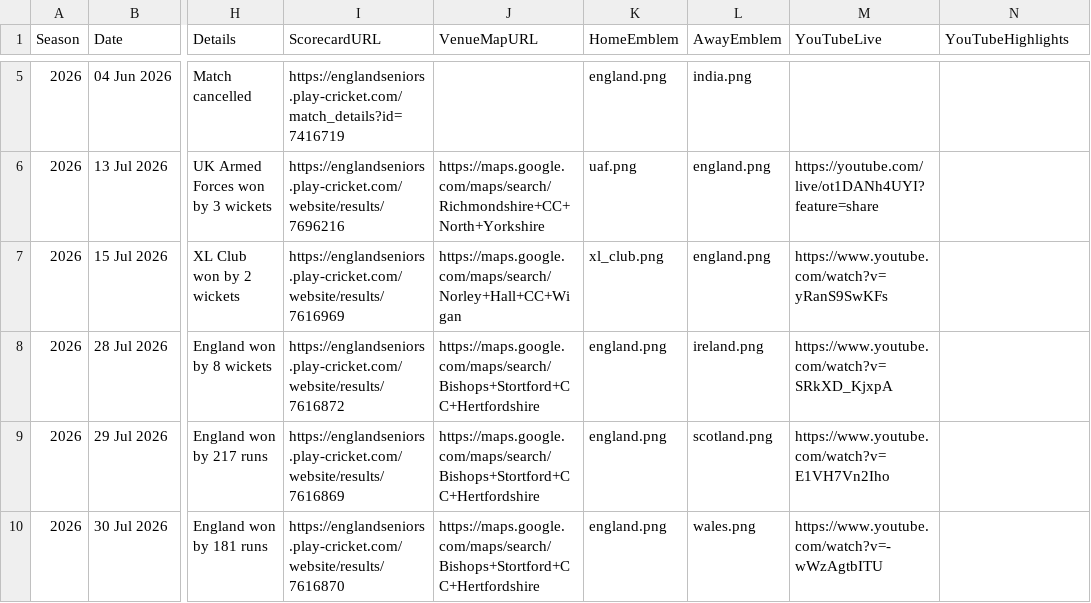
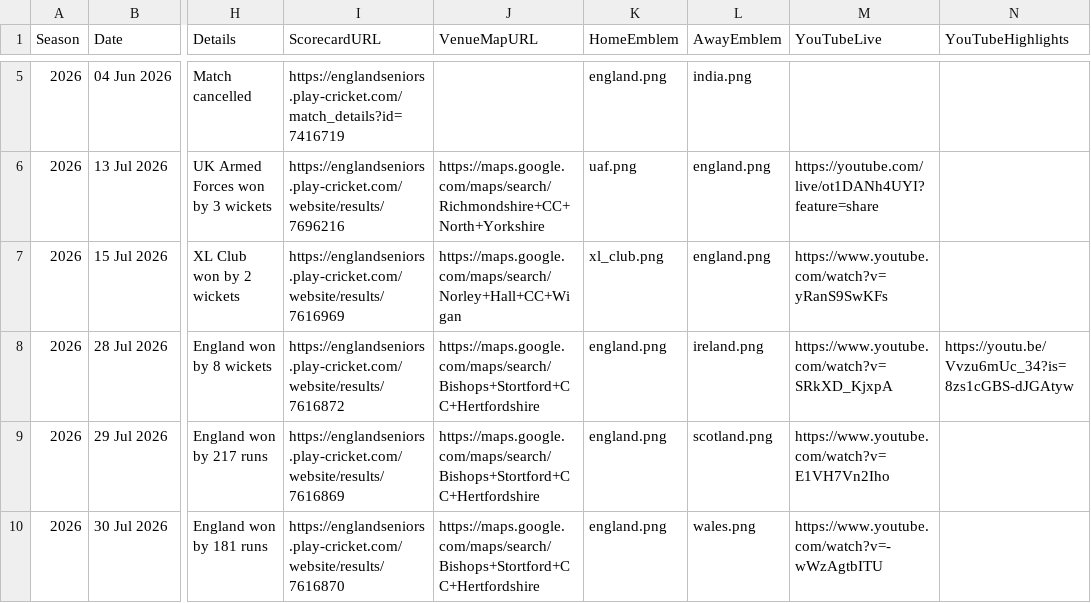
Before and after one commit to Eng40sCricket/eng40s-website, a CSV file: assets/data/matches.csv, drawn as a sheet; only a part is shown, gaps mark what is left out; the diff names each change by its address in the sheet, - before the commit and + after, or states it on an @@ line.

Commit message:
Match admin: highlights for England Over 40s v Ireland Over 40s (28 Jul 2026)

```diff
--- a/assets/data/matches.csv
+++ b/assets/data/matches.csv
-N8 (YouTubeHighlights): (empty)
+N8 (YouTubeHighlights): https://youtu.be/Vvzu6mUc_34?is=8zs1cGBS-dJGAtyw
```
